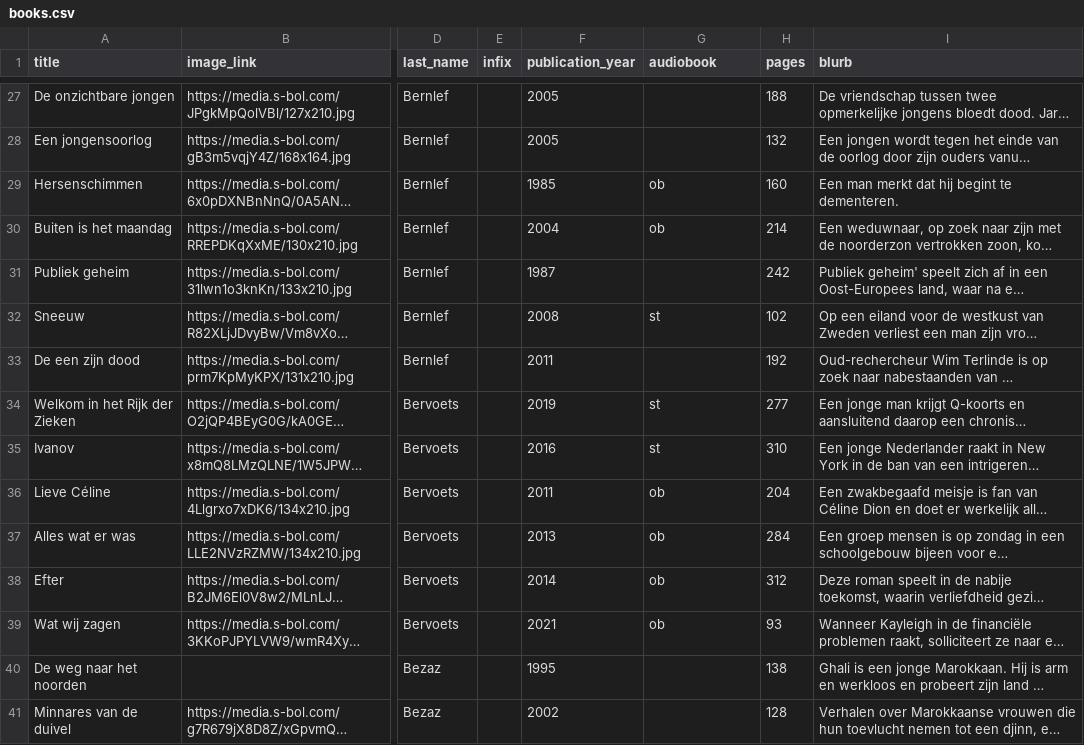
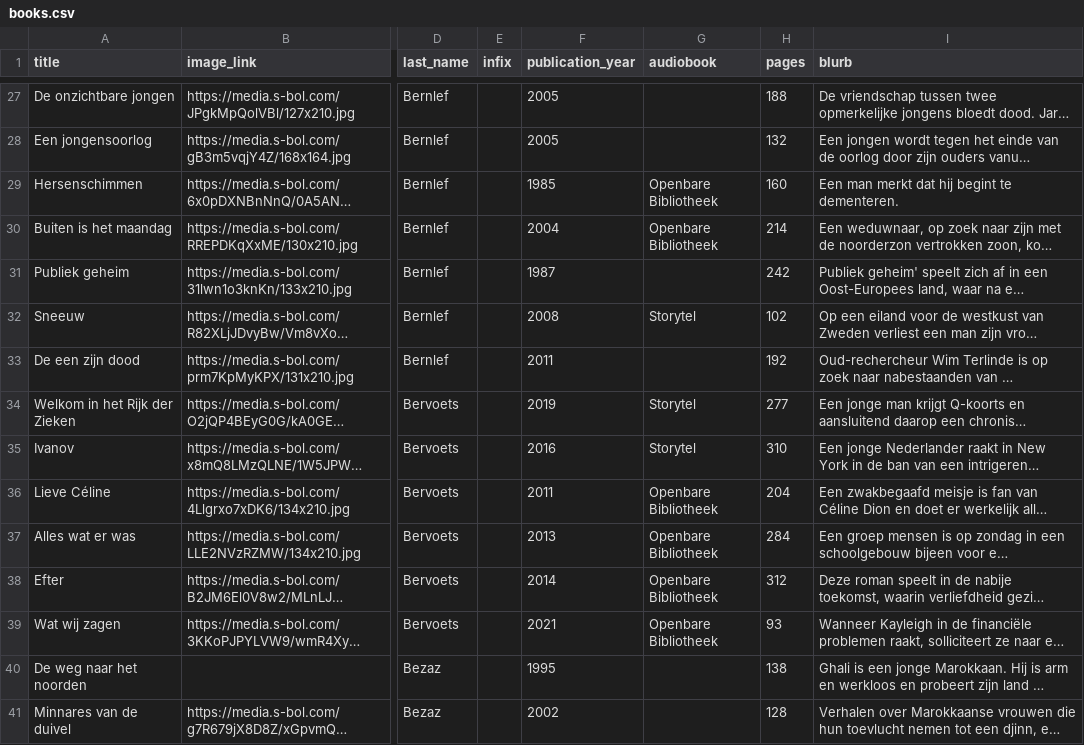
Before and after one commit to tijnh/litlist, a CSV file: private/books.csv, drawn as a sheet; only a part is shown, gaps mark what is left out; long unchanged cells end in …; the diff covers the shown part only; the diff names each change by its address in the sheet, - before the commit and + after, or states it on an @@ line.

```diff
--- a/private/books.csv
+++ b/private/books.csv
-G29:G30 (audiobook): ob
+G29:G30 (audiobook): Openbare Bibliotheek
-G32 (audiobook): st
+G32 (audiobook): Storytel
-G34:G35 (audiobook): st
+G34:G35 (audiobook): Storytel
-G36:G39 (audiobook): ob
+G36:G39 (audiobook): Openbare Bibliotheek
```
Also changed, not shown: 24 edited cells elsewhere in this file, 2 other files.
